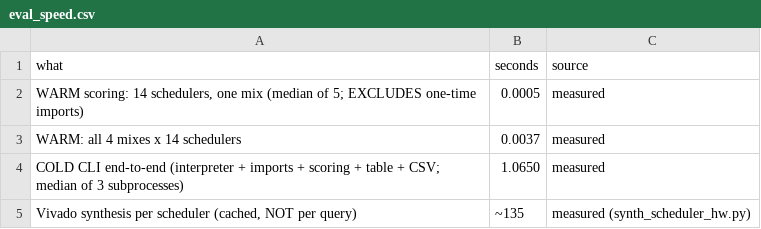
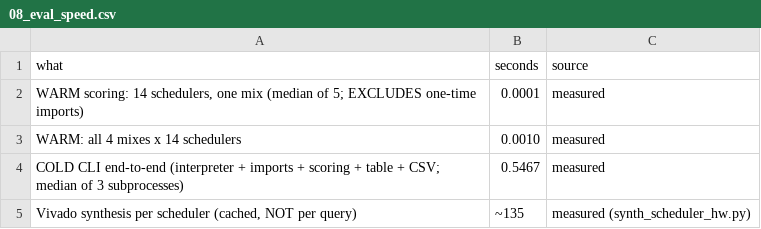
Before and after one commit to DilshanPathegamage123/Quadramind_DNN_Accelerator, a CSV file: Integrated_Simulator_Backup_updated/member3_colab/data/08_eval_speed.csv (was Integrated_Simulator_Backup_updated/sim_framework/results/sched_chooser/eval_speed.csv), drawn as a sheet.

```diff
--- a/Integrated_Simulator_Backup_updated/sim_framework/results/sched_chooser/eval_speed.csv
+++ b/Integrated_Simulator_Backup_updated/member3_colab/data/08_eval_speed.csv
@@ -1,5 +1,5 @@
 what,seconds,source
-"WARM scoring: 14 schedulers, one mix (median of 5; EXCLUDES one-time imports)",0.0005,measured
-WARM: all 4 mixes x 14 schedulers,0.0037,measured
-COLD CLI end-to-end (interpreter + imports + scoring + table + CSV; median of 3 subprocesses),1.0650,measured
+"WARM scoring: 14 schedulers, one mix (median of 5; EXCLUDES one-time imports)",0.0001,measured
+WARM: all 4 mixes x 14 schedulers,0.0010,measured
+COLD CLI end-to-end (interpreter + imports + scoring + table + CSV; median of 3 subprocesses),0.5467,measured
 "Vivado synthesis per scheduler (cached, NOT per query)",~135,measured (synth_scheduler_hw.py)
```
Also changed, not shown: Integrated_Simulator_Backup_updated/member3_colab/data/04_eval_decision_accuracy.csv, Integrated_Simulator_Backup_updated/sim_framework/results/sched_chooser/ranked_Workload_mix_3_turnaround_us.csv, 31 other files.
